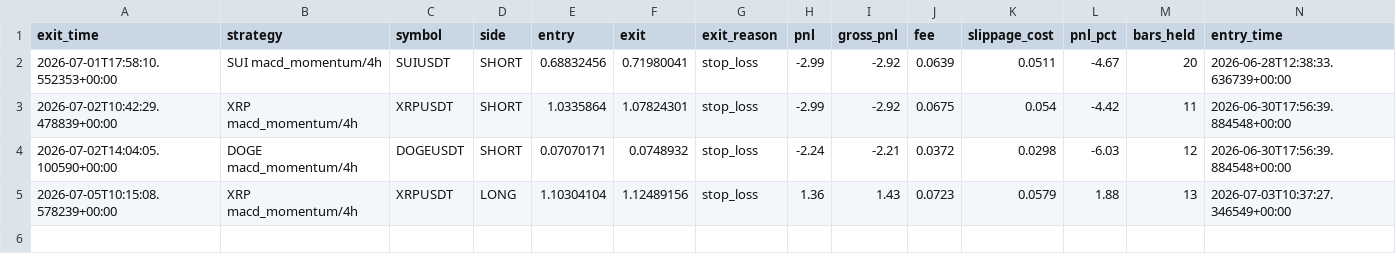
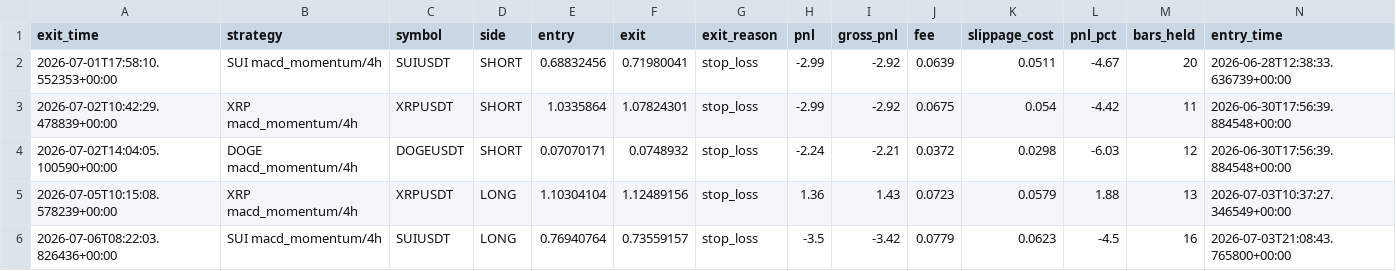
Before and after one commit to movingredstone/crypto-signals, a CSV file: paper_trades.csv, drawn as a sheet; only a part is shown; rows hold the shown columns only; the diff names each change by its address in the sheet, - before the commit and + after, or states it on an @@ line.

Commit message:
paper: update [2026-07-06 08:22]

```diff
--- a/paper_trades.csv
+++ b/paper_trades.csv
+row 6: 2026-07-06T08:22:03.826436+00:00 | SUI macd_momentum/4h | SUIUSDT | LONG | 0.76940764 | 0.73559157 | stop_loss | -3.5 | -3.42 | 0.0779 | 0.0623 | -4.5 | 16 | 2026-07-03T21:08:43.765800+00:00
```
Also changed, not shown: 1 other file.
